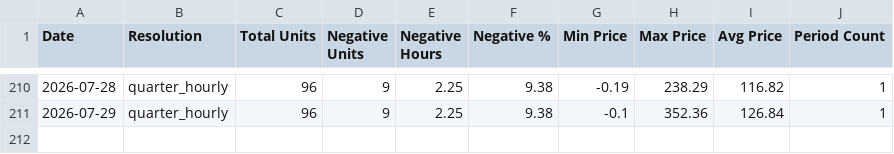
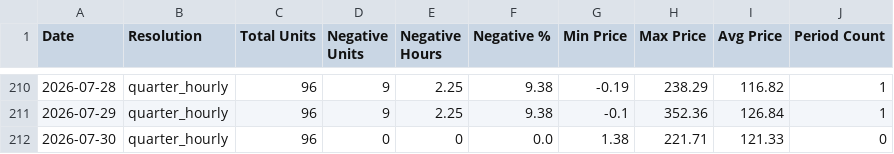
Before and after one commit to MorrisJobke/day-ahead-prices, a CSV file: 2026.csv, drawn as a sheet; only a part is shown, gaps mark what is left out.

```diff
--- a/2026.csv
+++ b/2026.csv
@@ -211 +211,2 @@ Date,Resolution,Total Units,Negative Units,Negative Hours,Negative %,Min Price,M
 2026-07-29,quarter_hourly,96,9,2.25,9.38,-0.1,352.36,126.84,1
+2026-07-30,quarter_hourly,96,0,0,0.0,1.38,221.71,121.33,0
```
Also changed, not shown: 5 other files.
